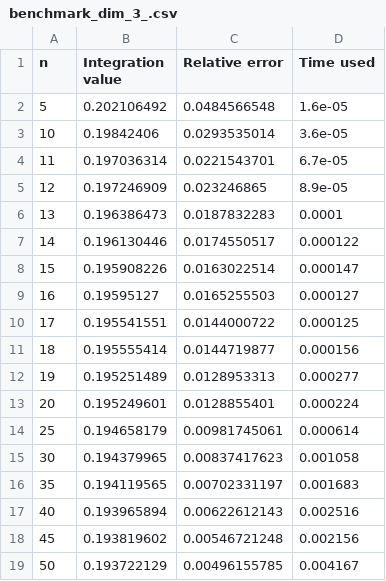
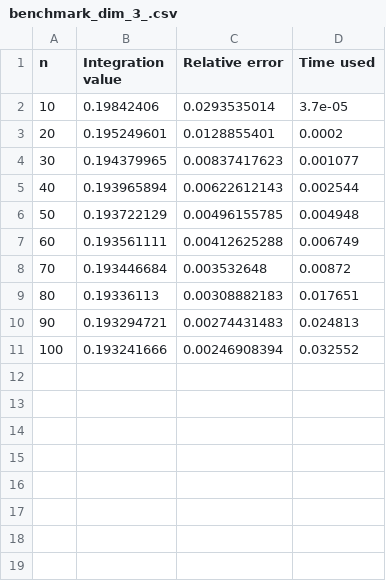
Before and after one commit to reneaas/ComputationalPhysics, a CSV file: projects/project3/codes/results/laguerre/benchmark_dim_3_.csv, drawn as a sheet.

```diff
--- a/projects/project3/codes/results/laguerre/benchmark_dim_3_.csv
+++ b/projects/project3/codes/results/laguerre/benchmark_dim_3_.csv
@@ -1,19 +1,11 @@
 n,Integration value,Relative error,Time used
-5,0.202106492,0.0484566548,1.6e-05
-10,0.19842406,0.0293535014,3.6e-05
-11,0.197036314,0.0221543701,6.7e-05
-12,0.197246909,0.023246865,8.9e-05
-13,0.196386473,0.0187832283,0.0001
-14,0.196130446,0.0174550517,0.000122
-15,0.195908226,0.0163022514,0.000147
-16,0.19595127,0.0165255503,0.000127
-17,0.195541551,0.0144000722,0.000125
-18,0.195555414,0.0144719877,0.000156
-19,0.195251489,0.0128953313,0.000277
-20,0.195249601,0.0128855401,0.000224
-25,0.194658179,0.00981745061,0.000614
-30,0.194379965,0.00837417623,0.001058
-35,0.194119565,0.00702331197,0.001683
-40,0.193965894,0.00622612143,0.002516
-45,0.193819602,0.00546721248,0.002156
-50,0.193722129,0.00496155785,0.004167
+10,0.19842406,0.0293535014,3.7e-05
+20,0.195249601,0.0128855401,0.0002
+30,0.194379965,0.00837417623,0.001077
+40,0.193965894,0.00622612143,0.002544
+50,0.193722129,0.00496155785,0.004948
+60,0.193561111,0.00412625288,0.006749
+70,0.193446684,0.003532648,0.00872
+80,0.19336113,0.00308882183,0.017651
+90,0.193294721,0.00274431483,0.024813
+100,0.193241666,0.00246908394,0.032552
```
Also changed, not shown: projects/project3/codes/results/laguerre/benchmark_dim_6_.csv, 16 other files.
